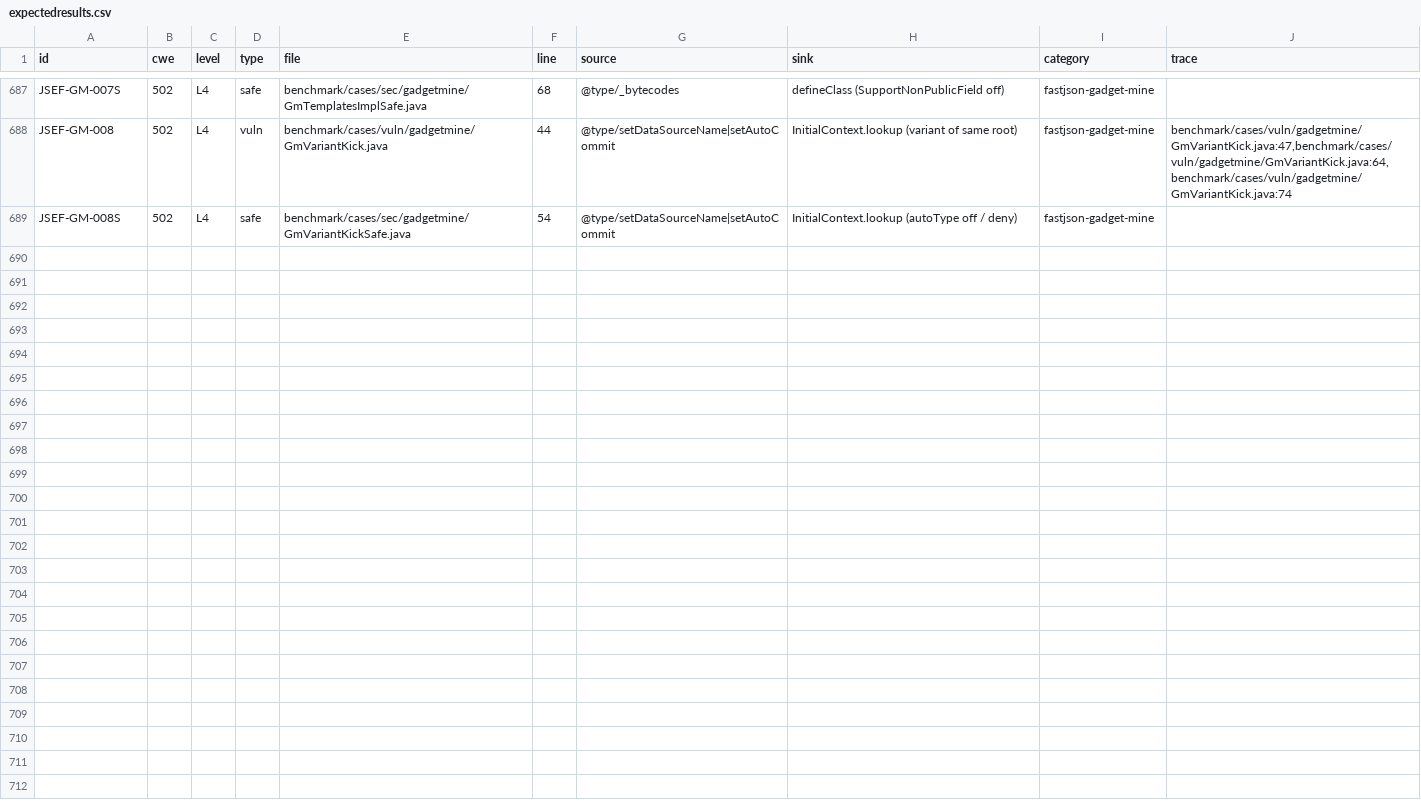
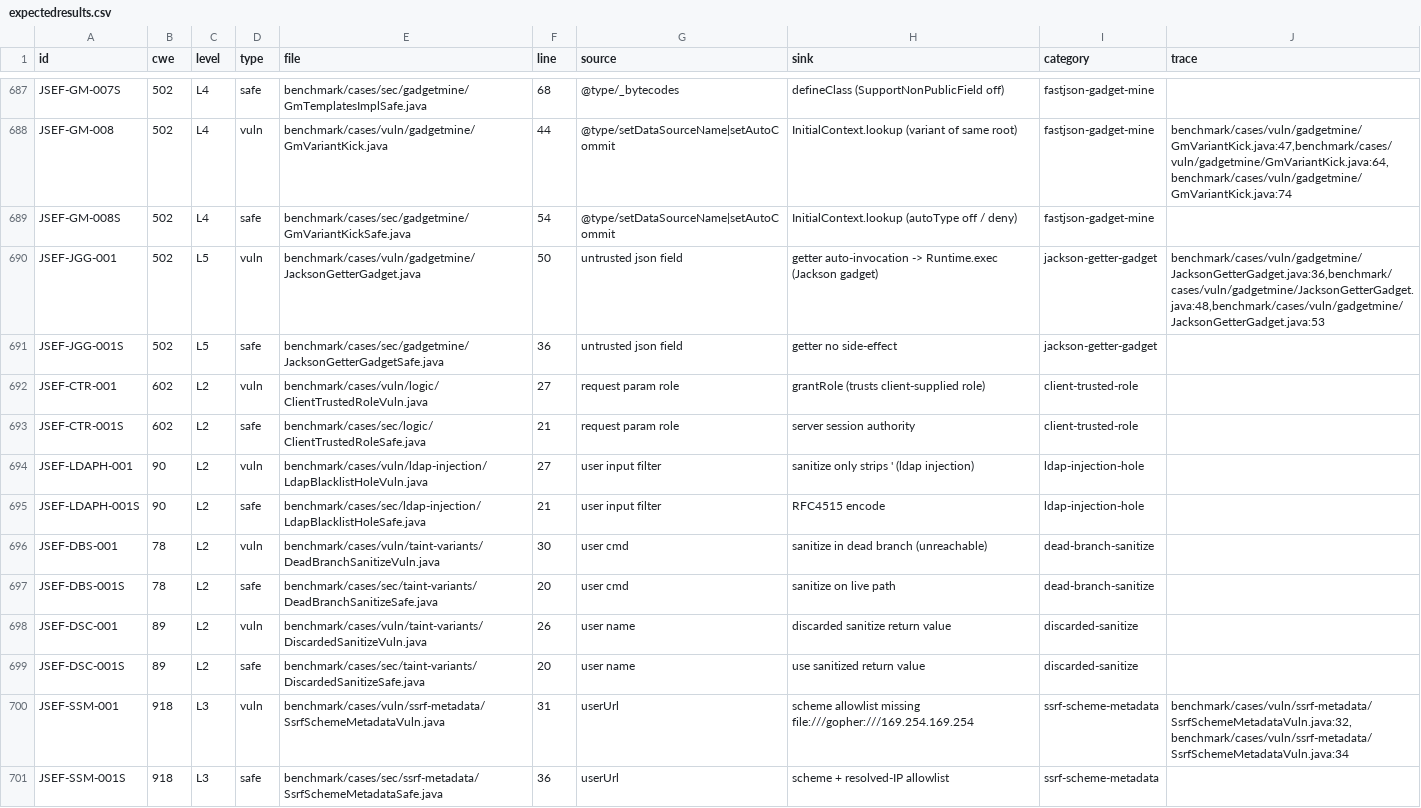
Before and after one commit to XiaomingX/JSEF, a CSV file: benchmark/expectedresults.csv, drawn as a sheet; only a part is shown, gaps mark what is left out.

Commit message:
feat(benchmark): 补强高区分度缺口样本（弱防护陷阱 + L5 gadget）
分析 zijie_review_0817 待办与四模型对比报告，按 MECE + 奥卡姆剃刀收敛出
5 组真缺口（versus_report 强调的误报陷阱与 L5 区分度方向）：
- JSEF-JGG-001 Jackson getter 自动调用 gadget 链（L5）
- JSEF-CTR-001 信任前端隐藏域/请求头角色（CWE-602）
- JSEF-LDAPH-001 LDAP 黑名单只滤'漏*()\0（CWE-90 弱防护陷阱）
- JSEF-DBS-001 净化在恒假死分支（净化未生效）
- JSEF-DSC-001 丢弃 sanitize 返回值用原变量
- JSEF-SSM-001 缺 file:///gopher:///169.254.169.254 校验（SSRF 元数据）
新增 10 个样本（5 vuln + 5 safe），CSV 追加 10 行；双源校验退出码 0。

Co-Authored-By: CodeBuddy <codebuddy@tencent.com>

```diff
--- a/benchmark/expectedresults.csv
+++ b/benchmark/expectedresults.csv
@@ -689 +689,13 @@ JSEF-GM-008,502,L4,vuln,benchmark/cases/vuln/gadgetmine/GmVariantKick.java,44,@t
 JSEF-GM-008S,502,L4,safe,benchmark/cases/sec/gadgetmine/GmVariantKickSafe.java,54,@type/setDataSourceName|setAutoCommit,InitialContext.lookup (autoType off / deny),fastjson-gadget-mine,
+JSEF-JGG-001,502,L5,vuln,benchmark/cases/vuln/gadgetmine/JacksonGetterGadget.java,50,untrusted json field,"getter auto-invocation -> Runtime.exec (Jackson gadget)",jackson-getter-gadget,"benchmark/cases/vuln/gadgetmine/JacksonGetterGadget.java:36,benchmark/cases/vuln/gadgetmine/JacksonGetterGadget.java:48,benchmark/cases/vuln/gadgetmine/JacksonGetterGadget.java:53"
+JSEF-JGG-001S,502,L5,safe,benchmark/cases/sec/gadgetmine/JacksonGetterGadgetSafe.java,36,untrusted json field,getter no side-effect,jackson-getter-gadget,
+JSEF-CTR-001,602,L2,vuln,benchmark/cases/vuln/logic/ClientTrustedRoleVuln.java,27,request param role,grantRole (trusts client-supplied role),client-trusted-role,
+JSEF-CTR-001S,602,L2,safe,benchmark/cases/sec/logic/ClientTrustedRoleSafe.java,21,request param role,server session authority,client-trusted-role,
+JSEF-LDAPH-001,90,L2,vuln,benchmark/cases/vuln/ldap-injection/LdapBlacklistHoleVuln.java,27,user input filter,sanitize only strips ' (ldap injection),ldap-injection-hole,
+JSEF-LDAPH-001S,90,L2,safe,benchmark/cases/sec/ldap-injection/LdapBlacklistHoleSafe.java,21,user input filter,RFC4515 encode,ldap-injection-hole,
+JSEF-DBS-001,78,L2,vuln,benchmark/cases/vuln/taint-variants/DeadBranchSanitizeVuln.java,30,user cmd,sanitize in dead branch (unreachable),dead-branch-sanitize,
+JSEF-DBS-001S,78,L2,safe,benchmark/cases/sec/taint-variants/DeadBranchSanitizeSafe.java,20,user cmd,sanitize on live path,dead-branch-sanitize,
+JSEF-DSC-001,89,L2,vuln,benchmark/cases/vuln/taint-variants/DiscardedSanitizeVuln.java,26,user name,discarded sanitize return value,discarded-sanitize,
+JSEF-DSC-001S,89,L2,safe,benchmark/cases/sec/taint-variants/DiscardedSanitizeSafe.java,20,user name,use sanitized return value,discarded-sanitize,
+JSEF-SSM-001,918,L3,vuln,benchmark/cases/vuln/ssrf-metadata/SsrfSchemeMetadataVuln.java,31,userUrl,"scheme allowlist missing file:///gopher:///169.254.169.254",ssrf-scheme-metadata,"benchmark/cases/vuln/ssrf-metadata/SsrfSchemeMetadataVuln.java:32,benchmark/cases/vuln/ssrf-metadata/SsrfSchemeMetadataVuln.java:34"
+JSEF-SSM-001S,918,L3,safe,benchmark/cases/sec/ssrf-metadata/SsrfSchemeMetadataSafe.java,36,userUrl,scheme + resolved-IP allowlist,ssrf-scheme-metadata,
```
Also changed, not shown: 12 other files.
